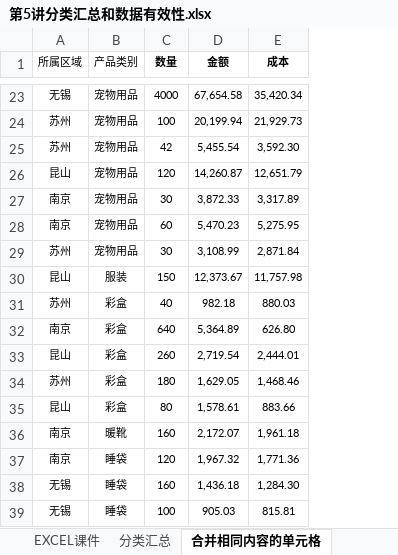
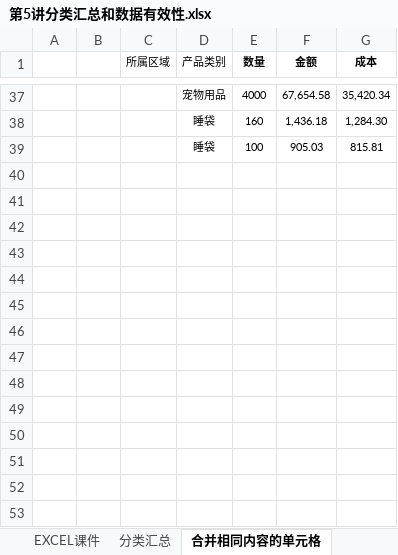
Before and after one commit to ChenJiahongfirst/xmind, an Excel workbook: Excel/5分类汇总和数据有效性/第5讲分类汇总和数据有效性.xlsx, sheet 合并相同内容的单元格, drawn as a sheet; only a part is shown, gaps mark what is left out; values as stored, in another font and other column widths than the file's, no borders; removed rows and columns are numbered as before the commit, all else as after; the diff covers the shown part only; the diff names each change by its address in the sheet, - before the commit and + after, or states it on an @@ line.

```diff
--- a/Excel/5分类汇总和数据有效性/第5讲分类汇总和数据有效性.xlsx (sheet 合并相同内容的单元格)
+++ b/Excel/5分类汇总和数据有效性/第5讲分类汇总和数据有效性.xlsx (sheet 合并相同内容的单元格)
+column A, empty
+column B, empty
-C37 (所属区域): 无锡
+C37 (所属区域): (empty)
-row 24: 苏州 | 宠物用品 | 100 | 20,199.94 | 21,929.73
-row 25: 苏州 | 宠物用品 | 42 | 5,455.54 | 3,592.30
-row 26: 昆山 | 宠物用品 | 120 | 14,260.87 | 12,651.79
-row 27: 南京 | 宠物用品 | 30 | 3,872.33 | 3,317.89
-row 28: 南京 | 宠物用品 | 60 | 5,470.23 | 5,275.95
-row 29: 苏州 | 宠物用品 | 30 | 3,108.99 | 2,871.84
-row 30: 昆山 | 服装 | 150 | 12,373.67 | 11,757.98
-row 31: 苏州 | 彩盒 | 40 | 982.18 | 880.03
-row 32: 南京 | 彩盒 | 640 | 5,364.89 | 626.80
-row 33: 昆山 | 彩盒 | 260 | 2,719.54 | 2,444.01
-row 34: 苏州 | 彩盒 | 180 | 1,629.05 | 1,468.46
-row 35: 昆山 | 彩盒 | 80 | 1,578.61 | 883.66
-row 36: 南京 | 暖靴 | 160 | 2,172.07 | 1,961.18
-row 37: 南京 | 睡袋 | 120 | 1,967.32 | 1,771.36
-C38:C39 (所属区域): 无锡
+C38:C39 (所属区域): (empty)
```
Also changed, not shown: 26 added rows, 12 removed rows, 3 moved rows, 4 edited cells, cell formats and merged cells elsewhere in this sheet, sheet 分类汇总, other sheet tabs, charts or pictures, Excel/6认识数据透视表/第6讲数据透视表.xlsx, 1 other file.
